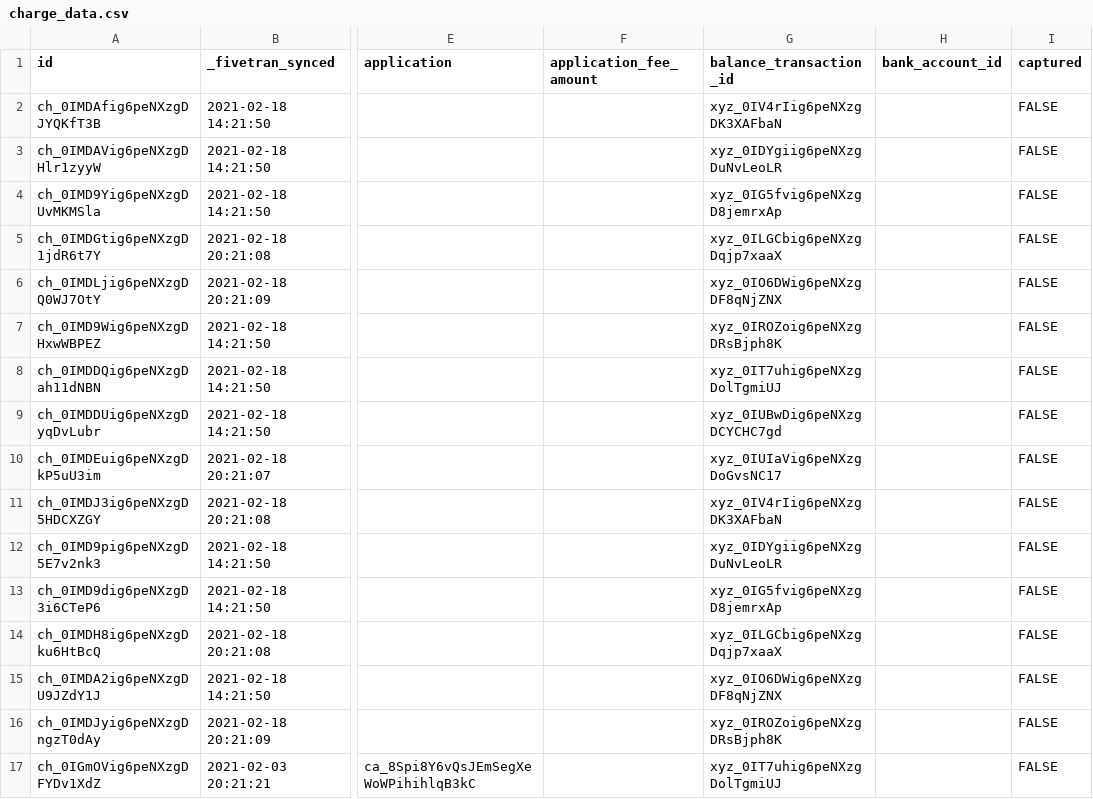
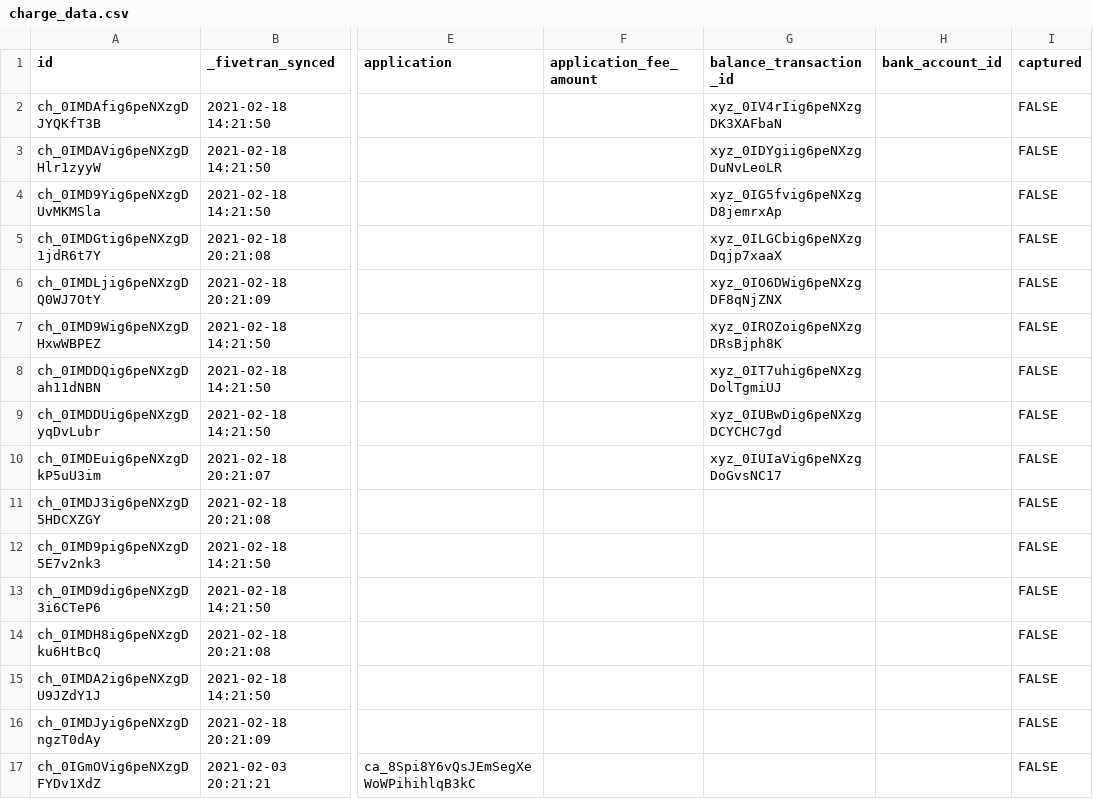
Before and after one commit to fivetran/dbt_stripe, a CSV file: integration_tests/seeds/charge_data.csv, drawn as a sheet; only a part is shown, gaps mark what is left out; the diff names each change by its address in the sheet, - before the commit and + after, or states it on an @@ line.

Commit message:
bugfix/update_charge_seeds (#148)

```diff
--- a/integration_tests/seeds/charge_data.csv
+++ b/integration_tests/seeds/charge_data.csv
-G11 (balance_transaction_id): xyz_0IV4rIig6peNXzgDK3XAFbaN
+G11 (balance_transaction_id): (empty)
-G12 (balance_transaction_id): xyz_0IDYgiig6peNXzgDuNvLeoLR
+G12 (balance_transaction_id): (empty)
-G13 (balance_transaction_id): xyz_0IG5fvig6peNXzgD8jemrxAp
+G13 (balance_transaction_id): (empty)
-G14 (balance_transaction_id): xyz_0ILGCbig6peNXzgDqjp7xaaX
+G14 (balance_transaction_id): (empty)
-G15 (balance_transaction_id): xyz_0IO6DWig6peNXzgDF8qNjZNX
+G15 (balance_transaction_id): (empty)
-G16 (balance_transaction_id): xyz_0IROZoig6peNXzgDRsBjph8K
+G16 (balance_transaction_id): (empty)
-G17 (balance_transaction_id): xyz_0IT7uhig6peNXzgDolTgmiUJ
+G17 (balance_transaction_id): (empty)
```
